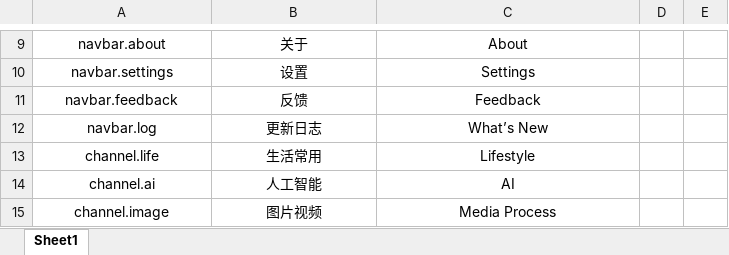
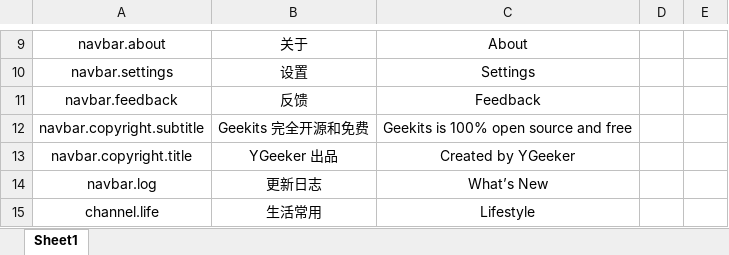
Before and after one commit to RiverTwilight/Geekits, an Excel workbook: src/data/i18n.xlsx, sheet Sheet1, drawn as a sheet; only a part is shown, gaps mark what is left out; the shorter side is filled out with more unchanged rows; values as stored, in another font and other column widths than the file's, no borders; the diff names each change by its address in the sheet, - before the commit and + after, or states it on an @@ line.

```diff
--- a/src/data/i18n.xlsx (sheet Sheet1)
+++ b/src/data/i18n.xlsx (sheet Sheet1)
+row 12: navbar.copyright.subtitle | Geekits 完全开源和免费 | Geekits is 100% open source and free
+row 13: navbar.copyright.title | YGeeker 出品 | Created by YGeeker
```
Also changed, not shown: 5 other files.
